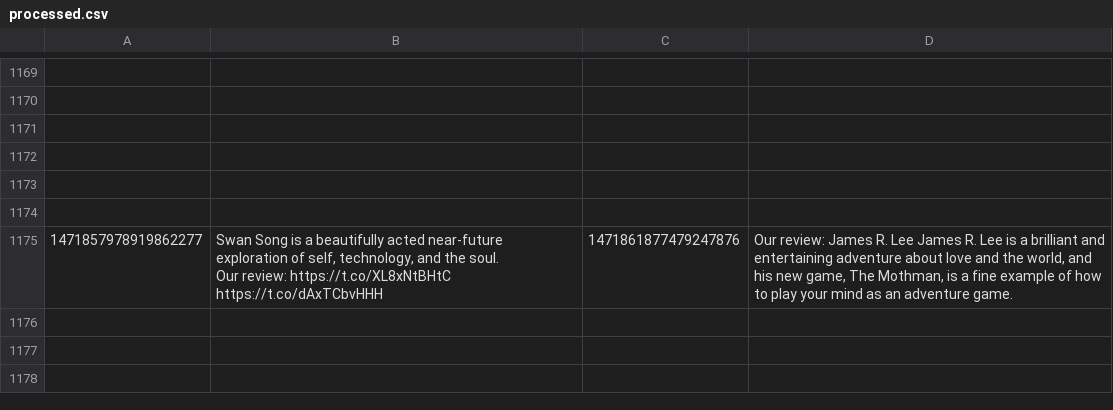
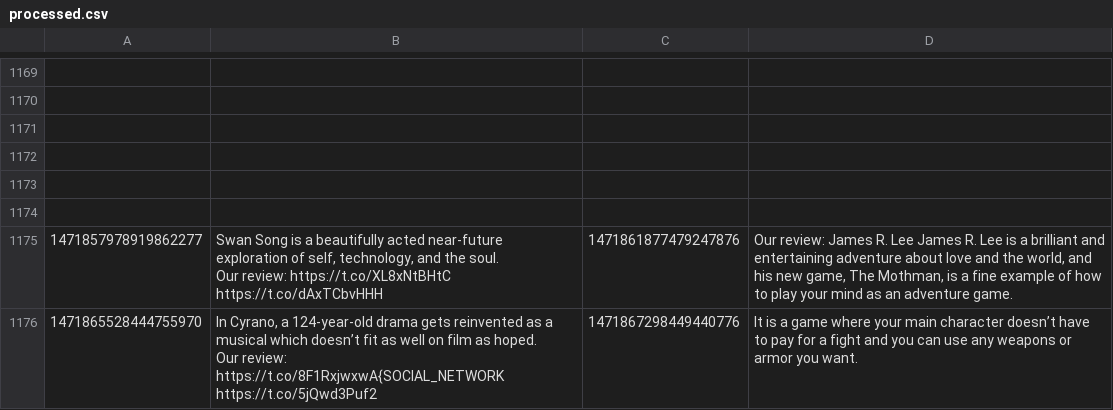
Before and after one commit to KayTwenty/PerryGPT, a CSV file: processed.csv, drawn as a sheet; only a part is shown, gaps mark what is left out; ↵ is a line break in a cell; the diff names each change by its address in the sheet, - before the commit and + after, or states it on an @@ line.

```diff
--- a/processed.csv
+++ b/processed.csv
+row 1176: 1471865528444755970 | In Cyrano, a 124-year-old drama gets reinvented as a musical which doesn’t fit as well on film as hoped. ↵ Our review: https://t.co/8F1RxjwxwA{SOCIAL_NETWORK https://t.co/5jQwd3Puf2 | 1471867298449440776 | It is a game where your main character doesn’t have to pay for a fight and you can use any weapons or armor you want.
```
